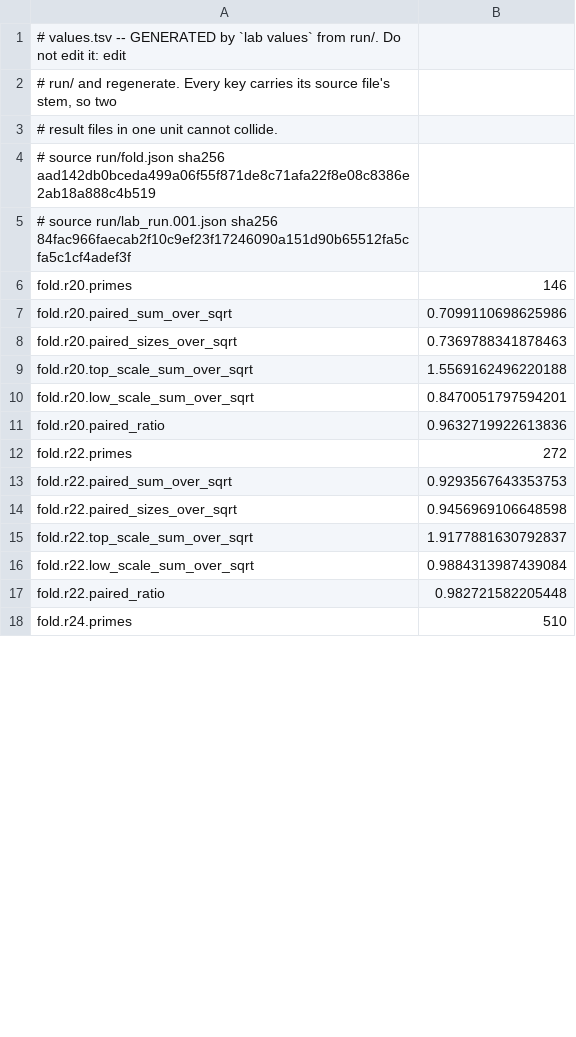
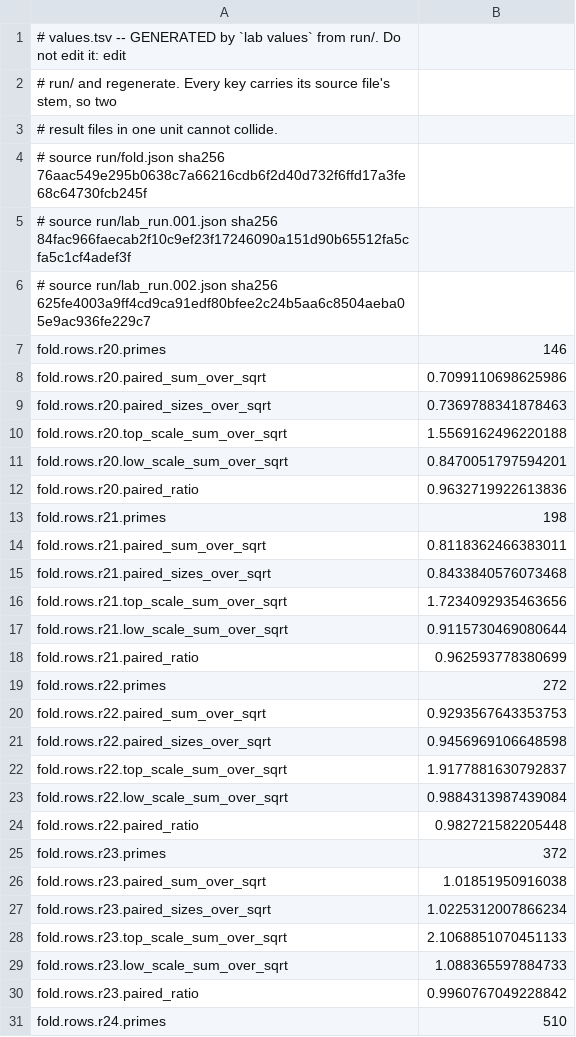
Before and after one commit to juliansambranojr/Primebeat_081426, a TSV file: units/0587-mirror-fold-steps/values.tsv, drawn as a sheet; only a part is shown; the diff covers the shown part only.

```diff
--- a/units/0587-mirror-fold-steps/values.tsv
+++ b/units/0587-mirror-fold-steps/values.tsv
@@ -3,16 +3,29 @@
 # result files in one unit cannot collide.
-# source run/fold.json sha256 aad142db0bceda499a06f55f871de8c71afa22f8e08c8386e2ab18a888c4b519
+# source run/fold.json sha256 76aac549e295b0638c7a66216cdb6f2d40d732f6ffd17a3fe68c64730fcb245f
 # source run/lab_run.001.json sha256 84fac966faecab2f10c9ef23f17246090a151d90b65512fa5cfa5c1cf4adef3f
-fold.r20.primes	146
-fold.r20.paired_sum_over_sqrt	0.7099110698625986
-fold.r20.paired_sizes_over_sqrt	0.7369788341878463
-fold.r20.top_scale_sum_over_sqrt	1.5569162496220188
-fold.r20.low_scale_sum_over_sqrt	0.8470051797594201
-fold.r20.paired_ratio	0.9632719922613836
-fold.r22.primes	272
-fold.r22.paired_sum_over_sqrt	0.9293567643353753
-fold.r22.paired_sizes_over_sqrt	0.9456969106648598
-fold.r22.top_scale_sum_over_sqrt	1.9177881630792837
-fold.r22.low_scale_sum_over_sqrt	0.9884313987439084
-fold.r22.paired_ratio	0.982721582205448
-fold.r24.primes	510
+# source run/lab_run.002.json sha256 625fe4003a9ff4cd9ca91edf80bfee2c24b5aa6c8504aeba05e9ac936fe229c7
+fold.rows.r20.primes	146
+fold.rows.r20.paired_sum_over_sqrt	0.7099110698625986
+fold.rows.r20.paired_sizes_over_sqrt	0.7369788341878463
+fold.rows.r20.top_scale_sum_over_sqrt	1.5569162496220188
+fold.rows.r20.low_scale_sum_over_sqrt	0.8470051797594201
+fold.rows.r20.paired_ratio	0.9632719922613836
+fold.rows.r21.primes	198
+fold.rows.r21.paired_sum_over_sqrt	0.8118362466383011
+fold.rows.r21.paired_sizes_over_sqrt	0.8433840576073468
+fold.rows.r21.top_scale_sum_over_sqrt	1.7234092935463656
+fold.rows.r21.low_scale_sum_over_sqrt	0.9115730469080644
+fold.rows.r21.paired_ratio	0.962593778380699
+fold.rows.r22.primes	272
+fold.rows.r22.paired_sum_over_sqrt	0.9293567643353753
+fold.rows.r22.paired_sizes_over_sqrt	0.9456969106648598
+fold.rows.r22.top_scale_sum_over_sqrt	1.9177881630792837
+fold.rows.r22.low_scale_sum_over_sqrt	0.9884313987439084
+fold.rows.r22.paired_ratio	0.982721582205448
+fold.rows.r23.primes	372
+fold.rows.r23.paired_sum_over_sqrt	1.01851950916038
+fold.rows.r23.paired_sizes_over_sqrt	1.0225312007866234
+fold.rows.r23.top_scale_sum_over_sqrt	2.1068851070451133
+fold.rows.r23.low_scale_sum_over_sqrt	1.088365597884733
+fold.rows.r23.paired_ratio	0.9960767049228842
+fold.rows.r24.primes	510
```
Also changed, not shown: 41 added rows and 11 edited cells elsewhere in this file, 5 other files.
